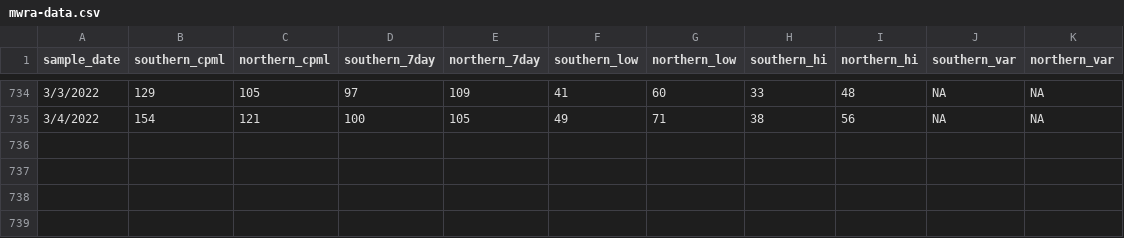
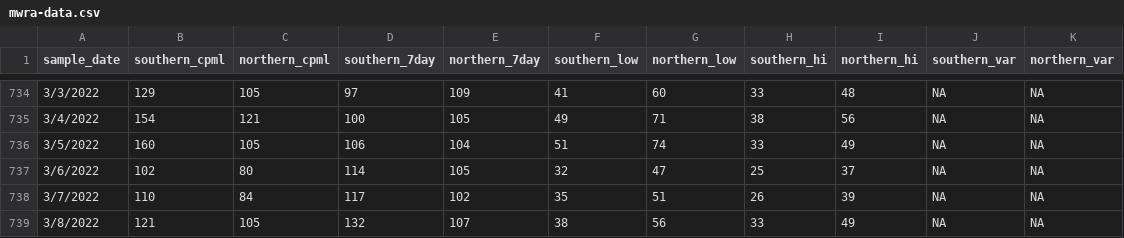
Before and after one commit to adalca/covid-mwra-cases, a CSV file: data/mwra-data.csv, drawn as a sheet; only a part is shown, gaps mark what is left out; the diff names each change by its address in the sheet, - before the commit and + after, or states it on an @@ line.

Commit message:
Update mwra-data.csv

```diff
--- a/data/mwra-data.csv
+++ b/data/mwra-data.csv
+row 736: 3/5/2022 | 160 | 105 | 106 | 104 | 51 | 74 | 33 | 49 | NA | NA
+row 737: 3/6/2022 | 102 | 80 | 114 | 105 | 32 | 47 | 25 | 37 | NA | NA
+row 738: 3/7/2022 | 110 | 84 | 117 | 102 | 35 | 51 | 26 | 39 | NA | NA
+row 739: 3/8/2022 | 121 | 105 | 132 | 107 | 38 | 56 | 33 | 49 | NA | NA
```
